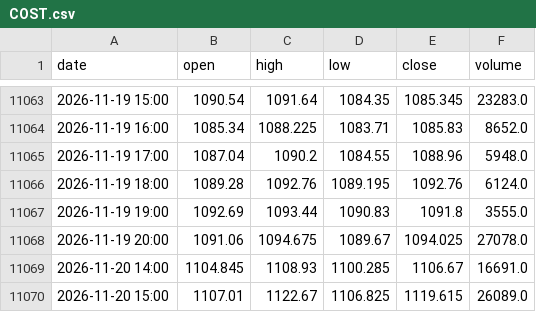
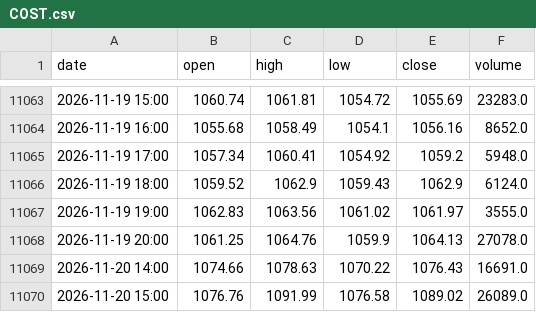
Before and after one commit to Alejandroacpt/trading-agents, a CSV file: data/horario/acciones/COST.csv, drawn as a sheet; only a part is shown, gaps mark what is left out; the diff covers the shown part only.

```diff
--- a/data/horario/acciones/COST.csv
+++ b/data/horario/acciones/COST.csv
@@ -11063,8 +11063,8 @@ date,open,high,low,close,volume
-2026-11-19 15:00,1090.54,1091.64,1084.35,1085.345,23283.0
-2026-11-19 16:00,1085.34,1088.225,1083.71,1085.83,8652.0
-2026-11-19 17:00,1087.04,1090.2,1084.55,1088.96,5948.0
-2026-11-19 18:00,1089.28,1092.76,1089.195,1092.76,6124.0
-2026-11-19 19:00,1092.69,1093.44,1090.83,1091.8,3555.0
-2026-11-19 20:00,1091.06,1094.675,1089.67,1094.025,27078.0
-2026-11-20 14:00,1104.845,1108.93,1100.285,1106.67,16691.0
-2026-11-20 15:00,1107.01,1122.67,1106.825,1119.615,26089.0
+2026-11-19 15:00,1060.74,1061.81,1054.72,1055.69,23283.0
+2026-11-19 16:00,1055.68,1058.49,1054.1,1056.16,8652.0
+2026-11-19 17:00,1057.34,1060.41,1054.92,1059.2,5948.0
+2026-11-19 18:00,1059.52,1062.9,1059.43,1062.9,6124.0
+2026-11-19 19:00,1062.83,1063.56,1061.02,1061.97,3555.0
+2026-11-19 20:00,1061.25,1064.76,1059.9,1064.13,27078.0
+2026-11-20 14:00,1074.66,1078.63,1070.22,1076.43,16691.0
+2026-11-20 15:00,1076.76,1091.99,1076.58,1089.02,26089.0
```
Also changed, not shown: 80 edited cells elsewhere in this file, data/horario/acciones/JNJ.csv, 8 other files.
